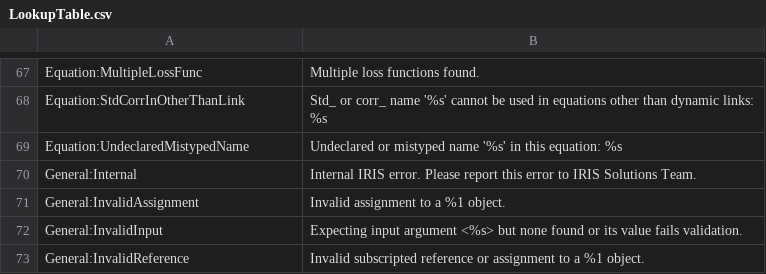
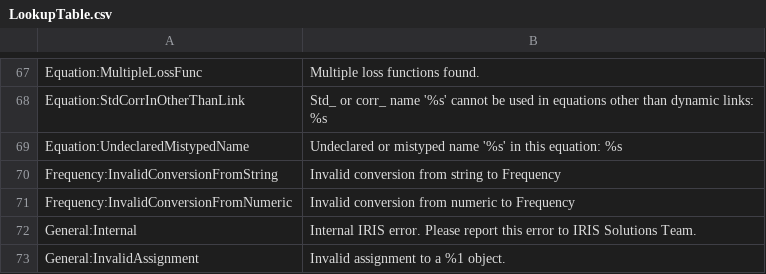
Before and after one commit to IRIS-Solutions-Team/IRIS-Toolbox, a CSV file: +exception/LookupTable.csv, drawn as a sheet; only a part is shown, gaps mark what is left out; the shorter side is filled out with more unchanged rows; the diff names each change by its address in the sheet, - before the commit and + after, or states it on an @@ line.

Commit message:
Allow for multiple representations of conversion frequencies in tseries.convert and dates.convert: Frequency object, numeric, string.

```diff
--- a/+exception/LookupTable.csv
+++ b/+exception/LookupTable.csv
+row 70: Frequency:InvalidConversionFromString | Invalid conversion from string to Frequency
+row 71: Frequency:InvalidConversionFromNumeric | Invalid conversion from numeric to Frequency
```
Also changed, not shown: 3 other files.
